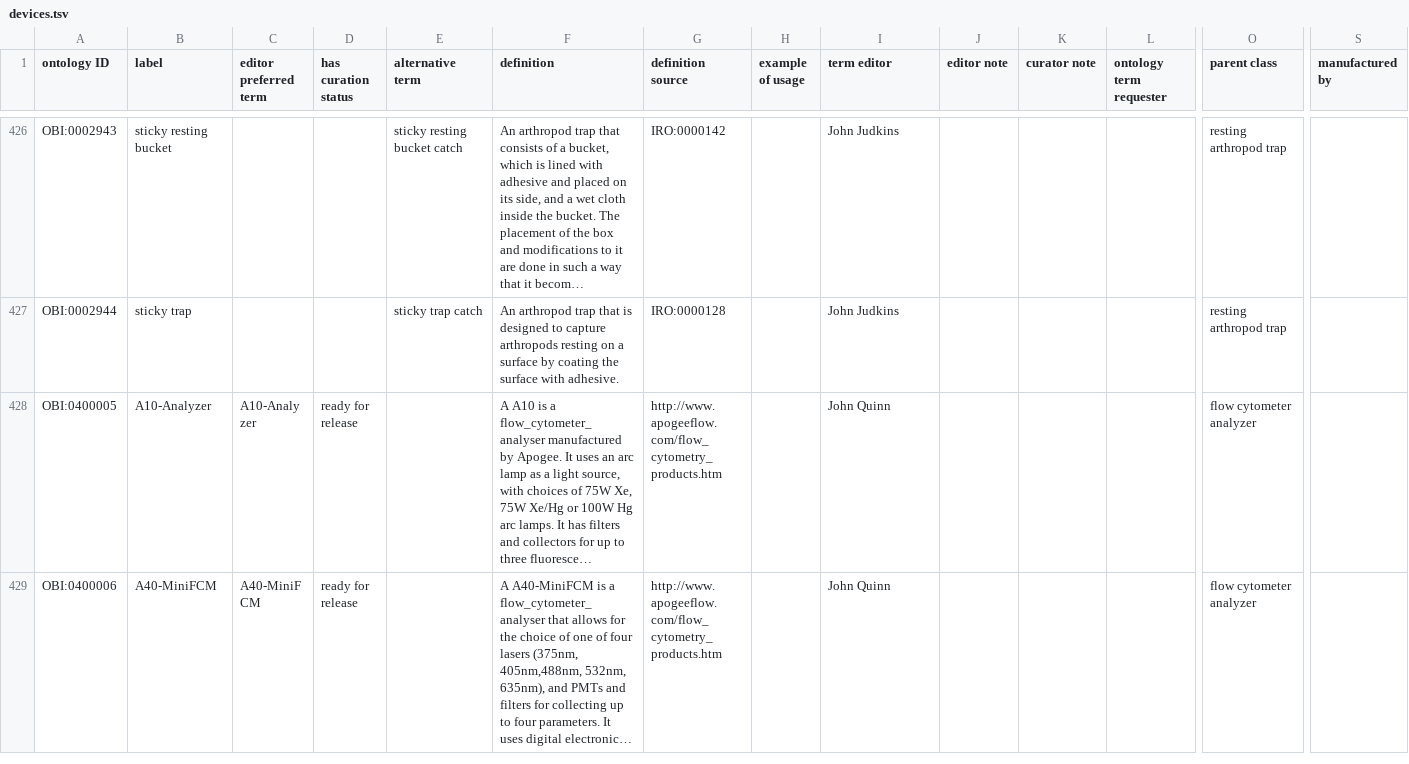
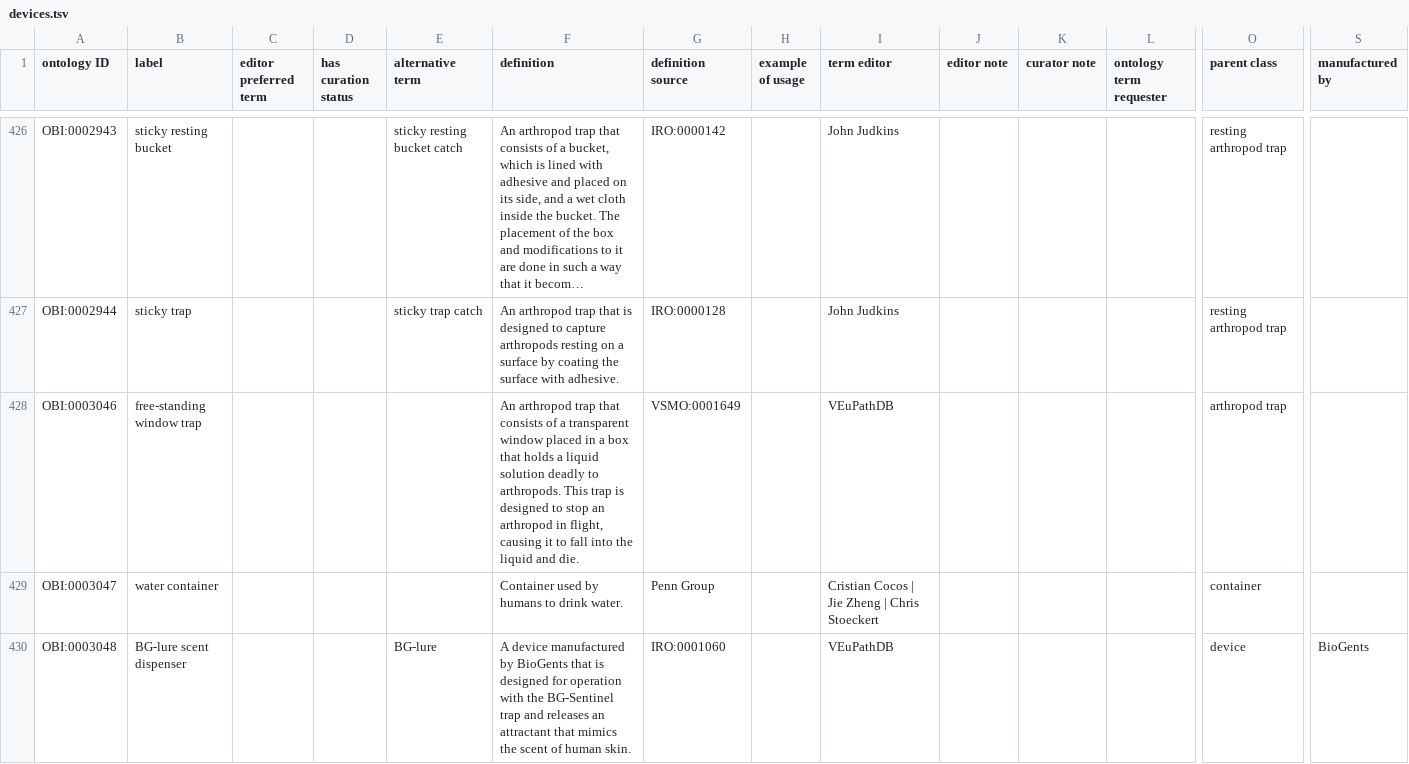
Before and after one commit to obi-ontology/obi, a TSV file: src/ontology/templates/devices.tsv, drawn as a sheet; only a part is shown, gaps mark what is left out; the shorter side is filled out with more unchanged rows; long unchanged cells end in …; rows hold the shown columns only; the diff covers the shown part only; the diff names each change by its address in the sheet, - before the commit and + after, or states it on an @@ line.

Commit message:
Update devices.tsv
Device terms in #1322. (This time organized correctly.)

```diff
--- a/src/ontology/templates/devices.tsv
+++ b/src/ontology/templates/devices.tsv
+row 428: OBI:0003046 | free-standing window trap |  |  |  | An arthropod trap that consists of a transparent window placed in a box that holds a liquid solution deadly to arthropods. This trap is designed to stop an arthropod in flight, causing it to fall into the liquid and die. | VSMO:0001649 |  | VEuPathDB |  |  |  | arthropod trap
+row 429: OBI:0003047 | water container |  |  |  | Container used by humans to drink water. | Penn Group |  | Cristian Cocos | Jie Zheng | Chris Stoeckert |  |  |  | container
+row 430: OBI:0003048 | BG-lure scent dispenser |  |  | BG-lure | A device manufactured by BioGents that is designed for operation with the BG-Sentinel trap and releases an attractant that mimics the scent of human skin. | IRO:0001060 |  | VEuPathDB |  |  |  | device | BioGents
```
Also changed, not shown: 2 added rows elsewhere in this file.
